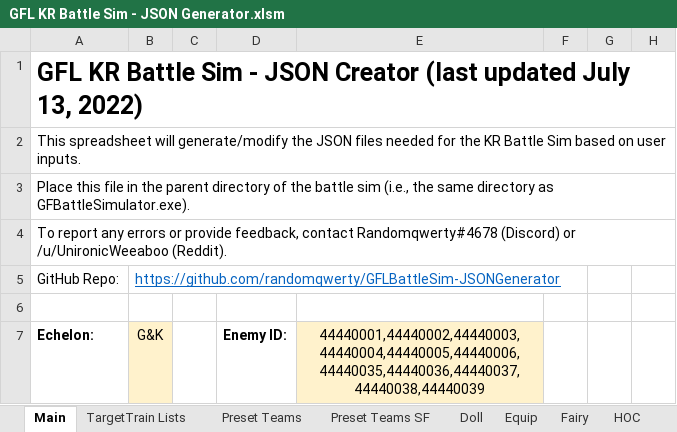
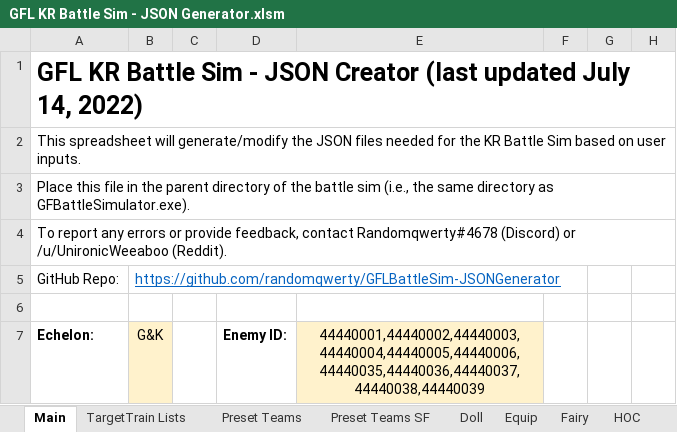
Before and after one commit to randomqwerty/GFLBattleSim-JSONGenerator, an Excel workbook: GFL KR Battle Sim - JSON Generator.xlsm, sheet Main, drawn as a sheet; only a part is shown; values as stored, in another font and other column widths than the file's, no borders; charts and pictures and conditional formats not drawn; the diff names each change by its address in the sheet, - before the commit and + after, or states it on an @@ line.

```diff
--- a/GFL KR Battle Sim - JSON Generator.xlsm (sheet Main)
+++ b/GFL KR Battle Sim - JSON Generator.xlsm (sheet Main)
-A1: …updated July 13, 2022)
+A1: …updated July 14, 2022)
```
Also changed, not shown: 1 other file.
